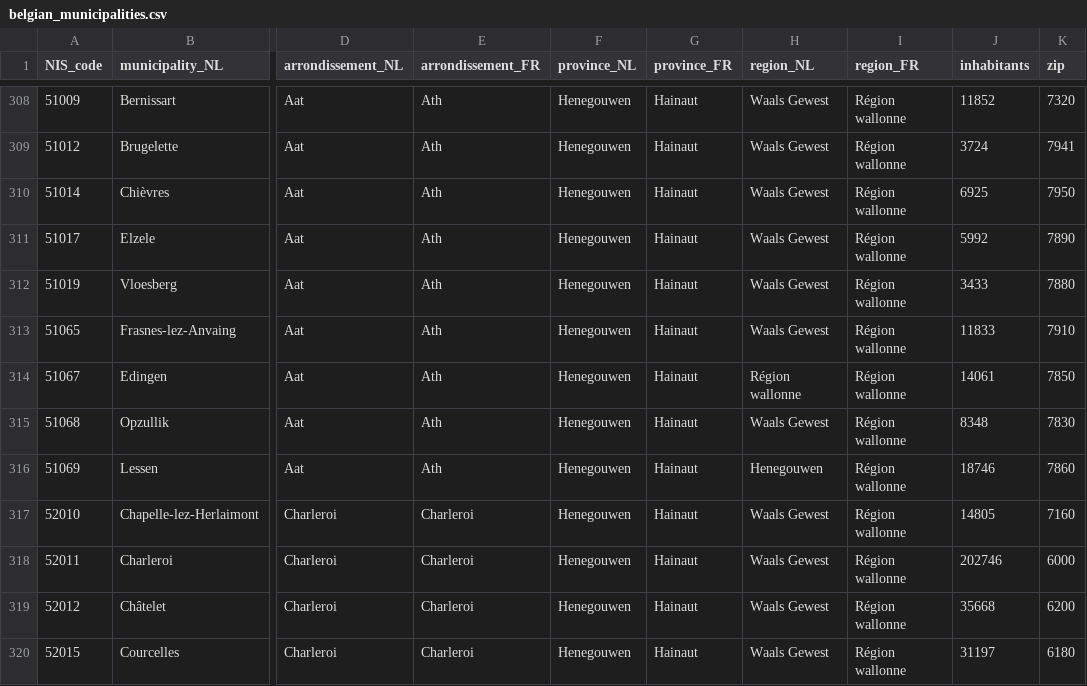
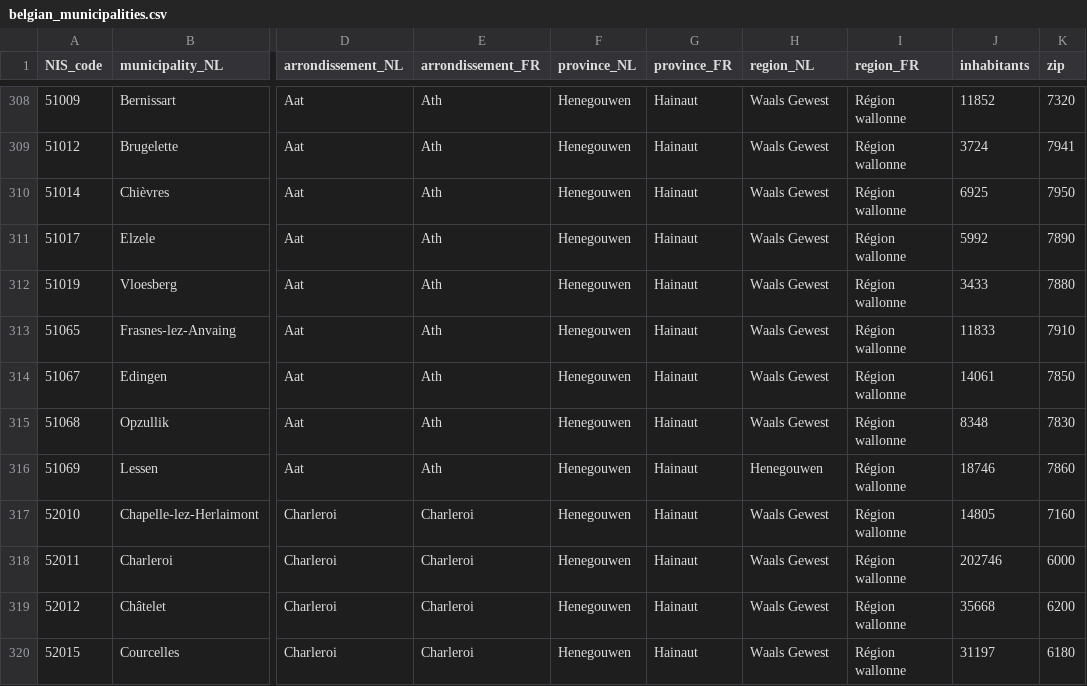
Before and after one commit to vandenbroucke/belgian_municipalities, a CSV file: data/2020/belgian_municipalities.csv, drawn as a sheet; only a part is shown, gaps mark what is left out; the diff names each change by its address in the sheet, - before the commit and + after, or states it on an @@ line.

Commit message:
Fix the Dutch region of Edingen.

```diff
--- a/data/2020/belgian_municipalities.csv
+++ b/data/2020/belgian_municipalities.csv
-H314 (region_NL): Région wallonne
+H314 (region_NL): Waals Gewest
```
Also changed, not shown: 4 other files.
